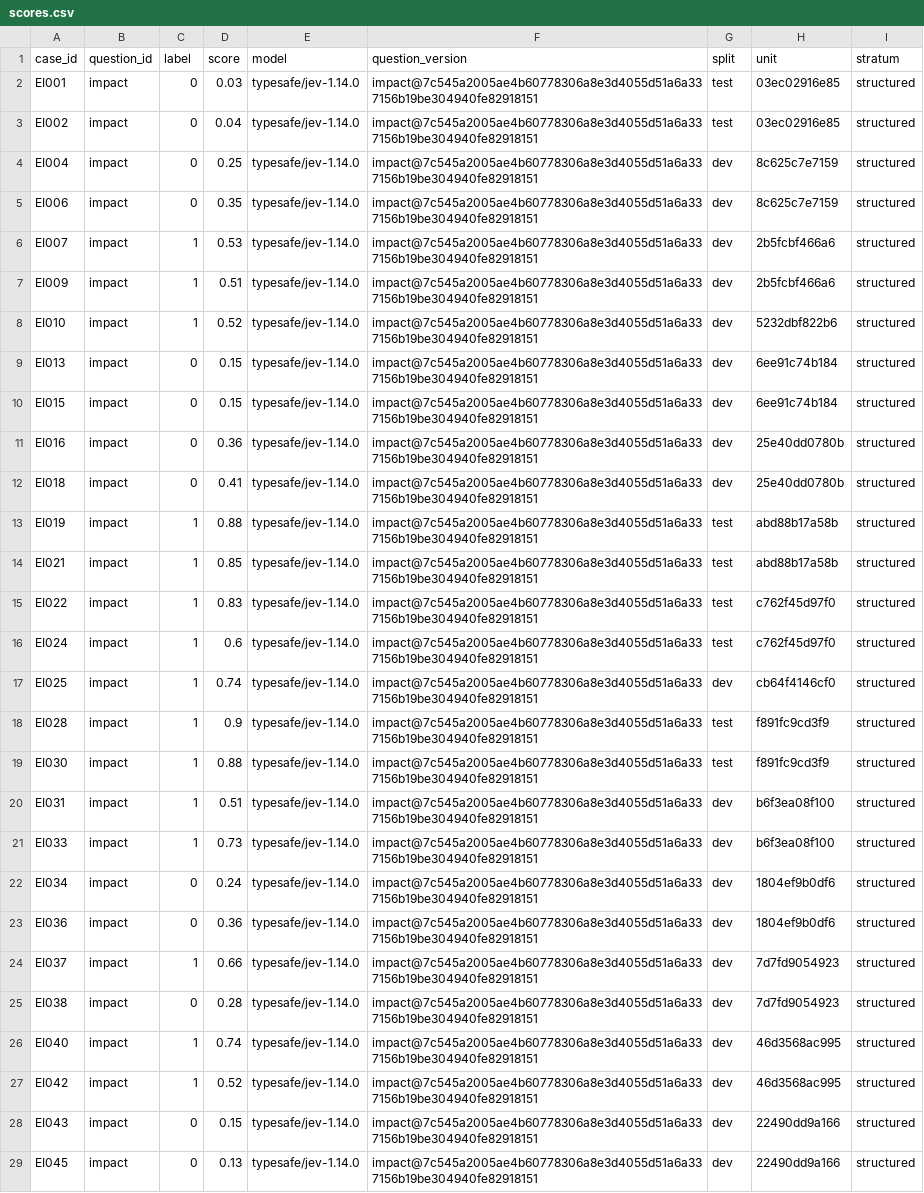
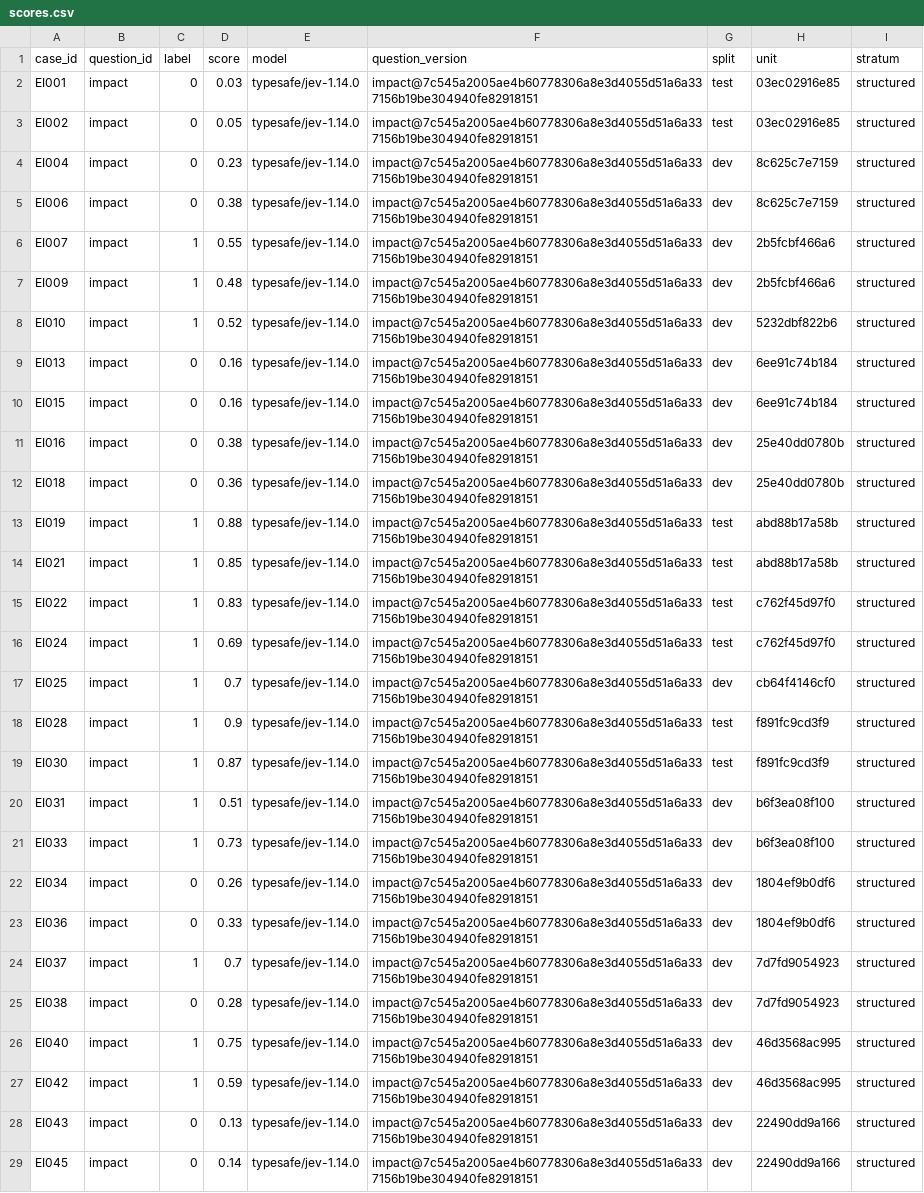
Before and after one commit to adam-jackson-cf/oh-mi-pi-config, a CSV file: agent/extensions/dynaflows/judgments/extension-impact/scores.csv, drawn as a sheet; only a part is shown; the diff covers the shown part only; the diff names each change by its address in the sheet, - before the commit and + after, or states it on an @@ line.

```diff
--- a/agent/extensions/dynaflows/judgments/extension-impact/scores.csv
+++ b/agent/extensions/dynaflows/judgments/extension-impact/scores.csv
-D3 (score): 0.04
+D3 (score): 0.05
-D4 (score): 0.25
+D4 (score): 0.23
-D5 (score): 0.35
+D5 (score): 0.38
-D6 (score): 0.53
+D6 (score): 0.55
-D7 (score): 0.51
+D7 (score): 0.48
-D9:D10 (score): 0.15
+D9:D10 (score): 0.16
-D11 (score): 0.36
+D11 (score): 0.38
-D12 (score): 0.41
+D12 (score): 0.36
-D16 (score): 0.6
+D16 (score): 0.69
-D17 (score): 0.74
+D17 (score): 0.7
-D19 (score): 0.88
+D19 (score): 0.87
-D22 (score): 0.24
+D22 (score): 0.26
-D23 (score): 0.36
+D23 (score): 0.33
-D24 (score): 0.66
+D24 (score): 0.7
-D26 (score): 0.74
+D26 (score): 0.75
-D27 (score): 0.52
+D27 (score): 0.59
-D28 (score): 0.15
+D28 (score): 0.13
-D29 (score): 0.13
+D29 (score): 0.14
```
Also changed, not shown: 20 edited cells elsewhere in this file, agent/extensions/dynaflows/judgments/completion-evidence/scores.csv, 21 other files.
